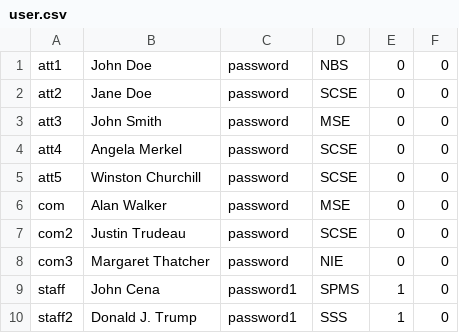
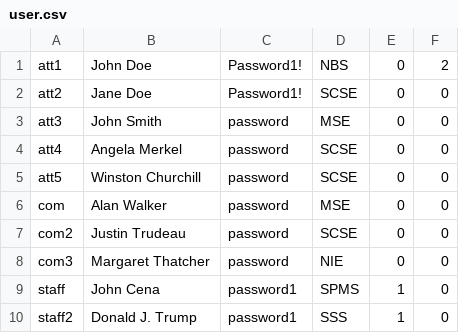
Before and after one commit to EricFan2002/SC2002, a CSV file: data/user.csv, drawn as a sheet.

```diff
--- a/data/user.csv
+++ b/data/user.csv
@@ -1,3 +1,3 @@
-att1,John Doe,password,NBS,0,0
-att2,Jane Doe,password,SCSE,0,0
+att1,John Doe,Password1!,NBS,0,2
+att2,Jane Doe,Password1!,SCSE,0,0
 att3,John Smith,password,MSE,0,0
```
Also changed, not shown: data/camp.csv, data/enquiry.csv, 4 other files.
